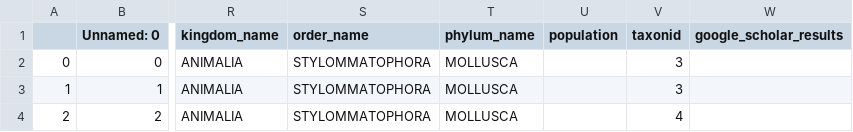
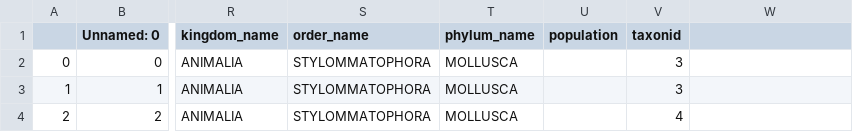
Before and after one commit to FrankOnBeach/WWF, a CSV file: IUCN Scrapping/datasets/partial_species_scholar.csv, drawn as a sheet; only a part is shown, gaps mark what is left out; the diff names each change by its address in the sheet, - before the commit and + after, or states it on an @@ line.

```diff
--- a/IUCN Scrapping/datasets/partial_species_scholar.csv
+++ b/IUCN Scrapping/datasets/partial_species_scholar.csv
-W1: google_scholar_results
+W1: (empty)
```
Also changed, not shown: 9 other files.
